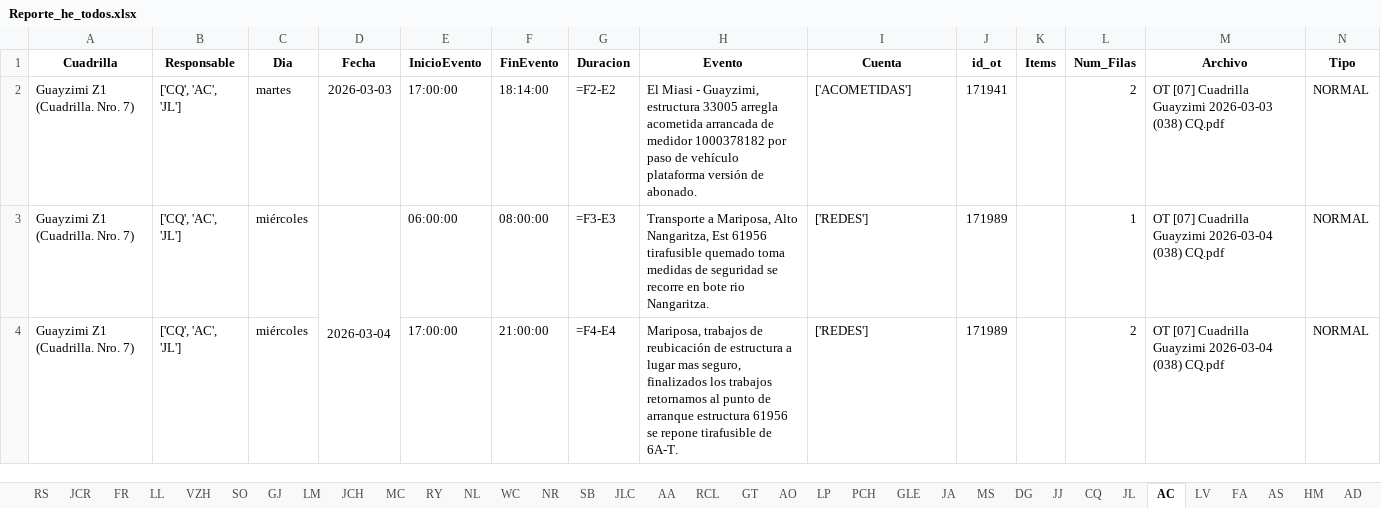
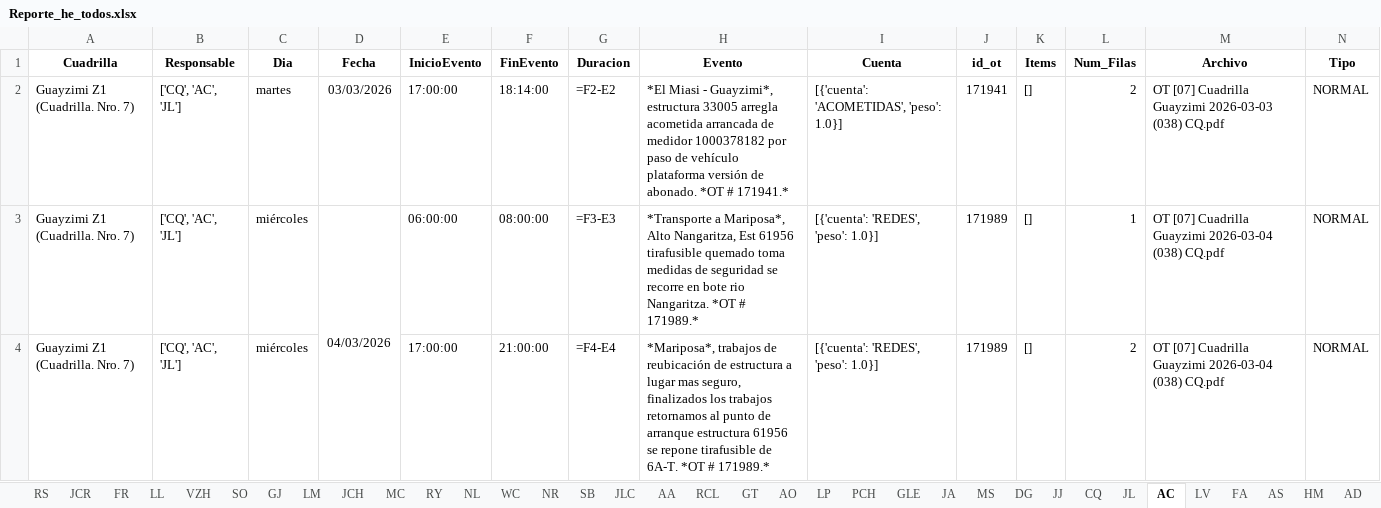
Before and after one commit to ernestopalacios/ordenes_de_trabajo, an Excel workbook: reporte/Reporte_he_todos.xlsx, sheet AC, drawn as a sheet; values as stored, in another font and other column widths than the file's, no borders; formulas without a stored value are shown as written; the diff names each change by its address in the sheet, - before the commit and + after, or states it on an @@ line.

```diff
--- a/reporte/Reporte_he_todos.xlsx (sheet AC)
+++ b/reporte/Reporte_he_todos.xlsx (sheet AC)
-D2 (Fecha): 2026-03-03
+D2 (Fecha): 03/03/2026
-H2 (Evento): El Miasi - Guayzimi, estructura 33005 arregla acometida arrancada de medidor 1000378182 por paso de vehículo plataforma versión de abonado.
+H2 (Evento): *El Miasi - Guayzimi*, estructura 33005 arregla acometida arrancada de medidor 1000378182 por paso de vehículo plataforma versión de abonado. *OT # 171941.*
-I2 (Cuenta): ['ACOMETIDAS']
+I2 (Cuenta): [{'cuenta': 'ACOMETIDAS', 'peso': 1.0}]
-K2:K4 (Items): (empty)
+K2:K4 (Items): []
-D3 (Fecha): 2026-03-04
+D3 (Fecha): 04/03/2026
-H3 (Evento): Transporte a Mariposa, Alto Nangaritza, Est 61956 tirafusible quemado toma medidas de seguridad se recorre en bote rio Nangaritza.
+H3 (Evento): *Transporte a Mariposa*, Alto Nangaritza, Est 61956 tirafusible quemado toma medidas de seguridad se recorre en bote rio Nangaritza. *OT # 171989.*
-I3:I4 (Cuenta): ['REDES']
+I3:I4 (Cuenta): [{'cuenta': 'REDES', 'peso': 1.0}]
-H4 (Evento): Mariposa, trabajos de reubicación de estructura a lugar mas seguro, finalizados los trabajos retornamos al punto de arranque estructura 61956 se repone tirafusible de 6A-T.
+H4 (Evento): *Mariposa*, trabajos de reubicación de estructura a lugar mas seguro, finalizados los trabajos retornamos al punto de arranque estructura 61956 se repone tirafusible de 6A-T. *OT # 171989.*
```
Also changed, not shown: sheet CQ, sheet AO, sheet JL, sheet MA, sheet RS, sheet PCH, 33 more sheets, other sheet tabs, 2 other files.
